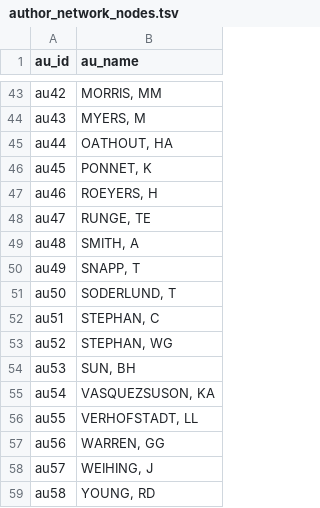
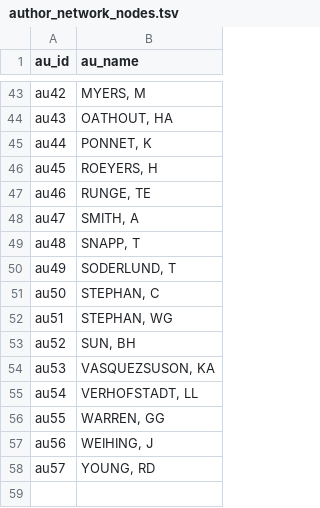
Before and after one commit to zloomas/davis-career-viz, a TSV file: data/coauthors/author_network_nodes.tsv, drawn as a sheet; only a part is shown, gaps mark what is left out; the diff covers the shown part only; the diff names each change by its address in the sheet, - before the commit and + after, or states it on an @@ line.

```diff
--- a/data/coauthors/author_network_nodes.tsv
+++ b/data/coauthors/author_network_nodes.tsv
-B43 (au_name): MORRIS, MM
+B43 (au_name): MYERS, M
-B44 (au_name): MYERS, M
+B44 (au_name): OATHOUT, HA
-B45 (au_name): OATHOUT, HA
+B45 (au_name): PONNET, K
-B46 (au_name): PONNET, K
+B46 (au_name): ROEYERS, H
-B47 (au_name): ROEYERS, H
+B47 (au_name): RUNGE, TE
-B48 (au_name): RUNGE, TE
+B48 (au_name): SMITH, A
-B49 (au_name): SMITH, A
+B49 (au_name): SNAPP, T
-B50 (au_name): SNAPP, T
+B50 (au_name): SODERLUND, T
-B51 (au_name): SODERLUND, T
+B51 (au_name): STEPHAN, C
-B52 (au_name): STEPHAN, C
+B52 (au_name): STEPHAN, WG
-B53 (au_name): STEPHAN, WG
+B53 (au_name): SUN, BH
-B54 (au_name): SUN, BH
+B54 (au_name): VASQUEZSUSON, KA
-B55 (au_name): VASQUEZSUSON, KA
+B55 (au_name): VERHOFSTADT, LL
-B56 (au_name): VERHOFSTADT, LL
+B56 (au_name): WARREN, GG
-B57 (au_name): WARREN, GG
+B57 (au_name): WEIHING, J
-B58 (au_name): WEIHING, J
+B58 (au_name): YOUNG, RD
-row 59: au58 | YOUNG, RD
```
Also changed, not shown: 27 edited cells elsewhere in this file, 1 other file.
